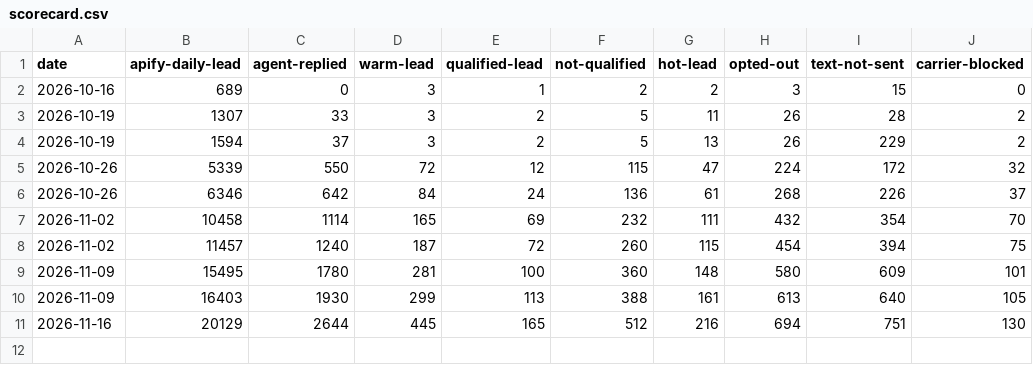
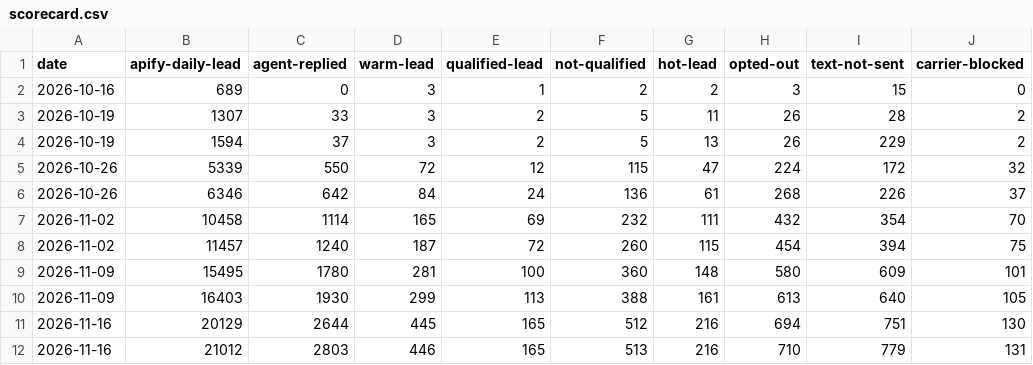
Before and after one commit to ZoGrow/wholesalenashvilletennessee, a CSV file: stats/scorecard.csv, drawn as a sheet.

Commit message:
Weekly scorecard

```diff
--- a/stats/scorecard.csv
+++ b/stats/scorecard.csv
@@ -11 +11,2 @@ date,apify-daily-lead,agent-replied,warm-lead,qualified-lead,not-qualified,hot-l
 2026-11-16,20129,2644,445,165,512,216,694,751,130
+2026-11-16,21012,2803,446,165,513,216,710,779,131
```
Also changed, not shown: 1 other file.
